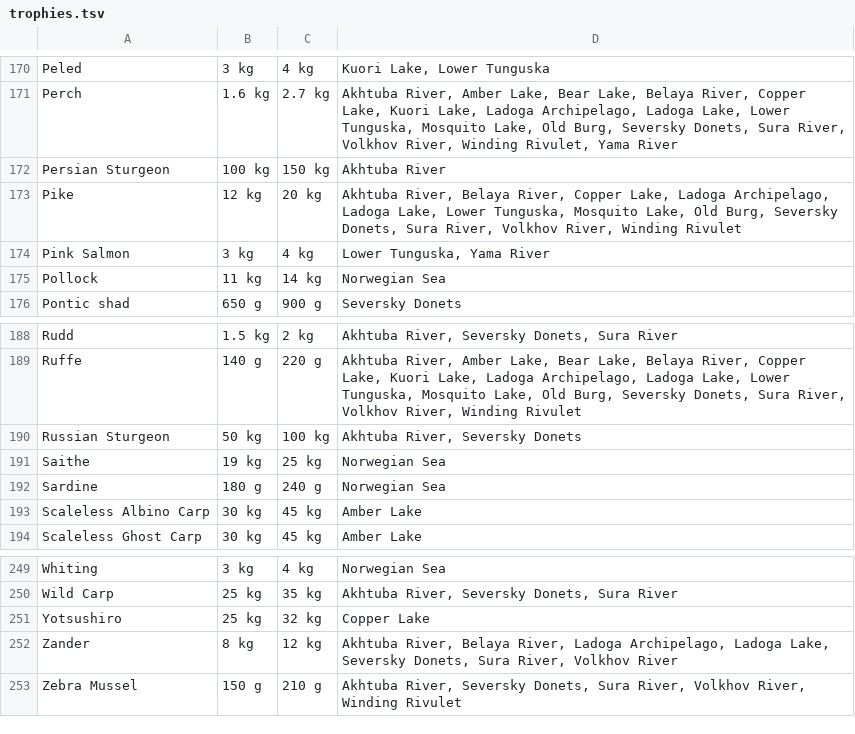
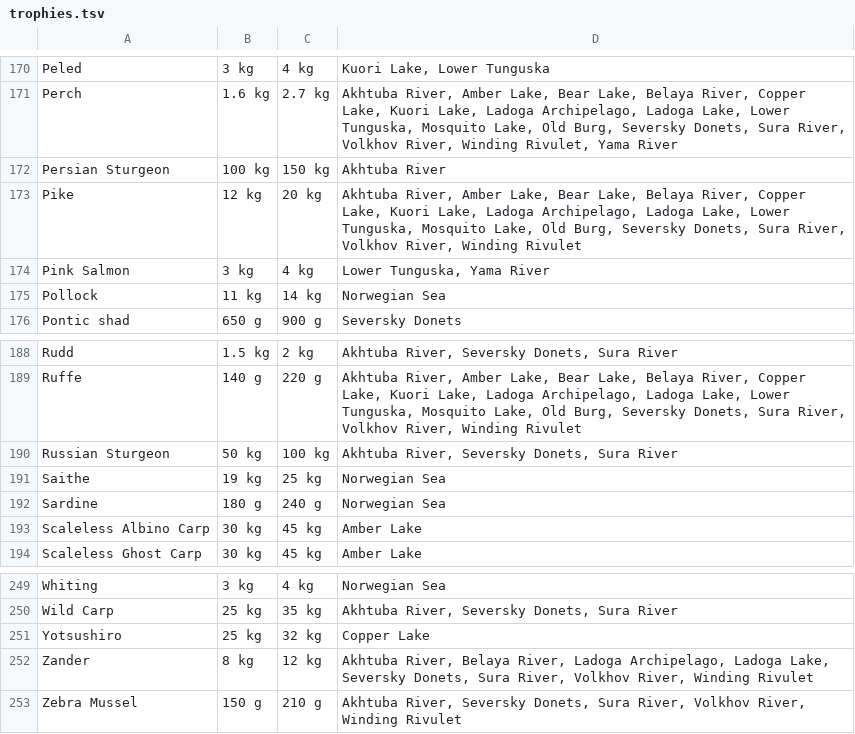
Before and after one commit to rf4bitemap/bitemap, a TSV file: data/trophies.tsv, drawn as a sheet; only a part is shown, gaps mark what is left out; the diff covers the shown part only.

```diff
--- a/data/trophies.tsv
+++ b/data/trophies.tsv
@@ -172,3 +172,3 @@ Perch	1.6 kg	2.7 kg	Akhtuba River, Amber Lake, Bear Lake, Belaya River, Copper L
 Persian Sturgeon	100 kg	150 kg	Akhtuba River
-Pike	12 kg	20 kg	Akhtuba River, Belaya River, Copper Lake, Ladoga Archipelago, Ladoga Lake, Lower Tunguska, Mosquito Lake, Old Burg, Seversky Donets, Sura River, Volkhov River, Winding Rivulet
+Pike	12 kg	20 kg	Akhtuba River, Amber Lake, Bear Lake, Belaya River, Copper Lake, Kuori Lake, Ladoga Archipelago, Ladoga Lake, Lower Tunguska, Mosquito Lake, Old Burg, Seversky Donets, Sura River, Volkhov River, Winding Rivulet
 Pink Salmon	3 kg	4 kg	Lower Tunguska, Yama River
@@ -189,3 +189,3 @@ Rudd	1.5 kg	2 kg	Akhtuba River, Seversky Donets, Sura River
 Ruffe	140 g	220 g	Akhtuba River, Amber Lake, Bear Lake, Belaya River, Copper Lake, Kuori Lake, Ladoga Archipelago, Ladoga Lake, Lower Tunguska, Mosquito Lake, Old Burg, Seversky Donets, Sura River, Volkhov River, Winding Rivulet
-Russian Sturgeon	50 kg	100 kg	Akhtuba River, Seversky Donets
+Russian Sturgeon	50 kg	100 kg	Akhtuba River, Seversky Donets, Sura River
 Saithe	19 kg	25 kg	Norwegian Sea
@@ -251,3 +251,3 @@ Wild Carp	25 kg	35 kg	Akhtuba River, Seversky Donets, Sura River
 Yotsushiro	25 kg	32 kg	Copper Lake
-Zander	8 kg	12 kg	Akhtuba River, Belaya River, Ladoga Archipelago, Ladoga Lake, Seversky Donets, Sura River, Volkhov River
+Zander	8 kg	12 kg	Akhtuba River, Belaya River, Ladoga Archipelago, Ladoga Lake, Seversky Donets, Sura River, Volkhov River, Winding Rivulet
 Zebra Mussel	150 g	210 g	Akhtuba River, Seversky Donets, Sura River, Volkhov River, Winding Rivulet
```
Also changed, not shown: 7 edited cells elsewhere in this file, 2 other files.
